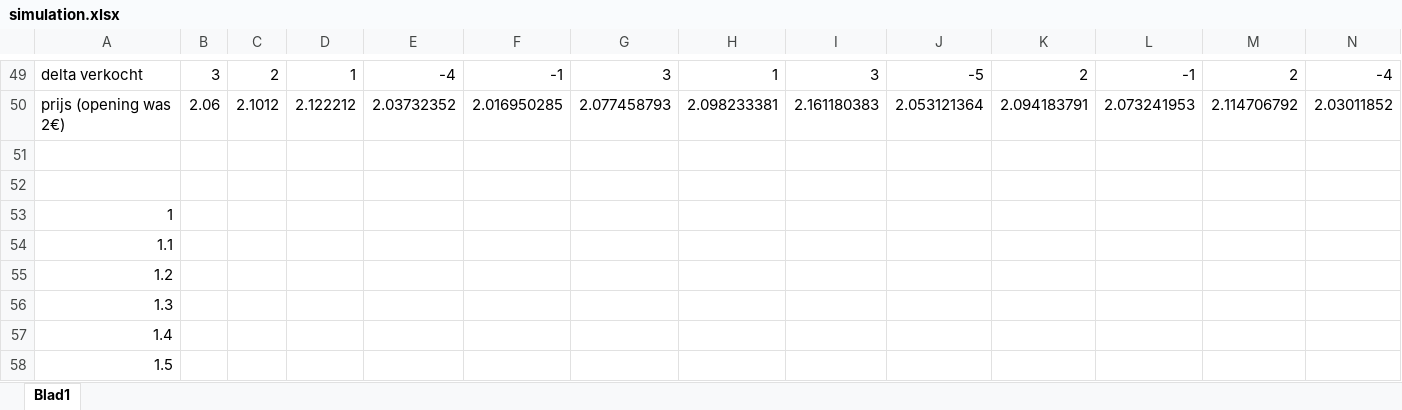
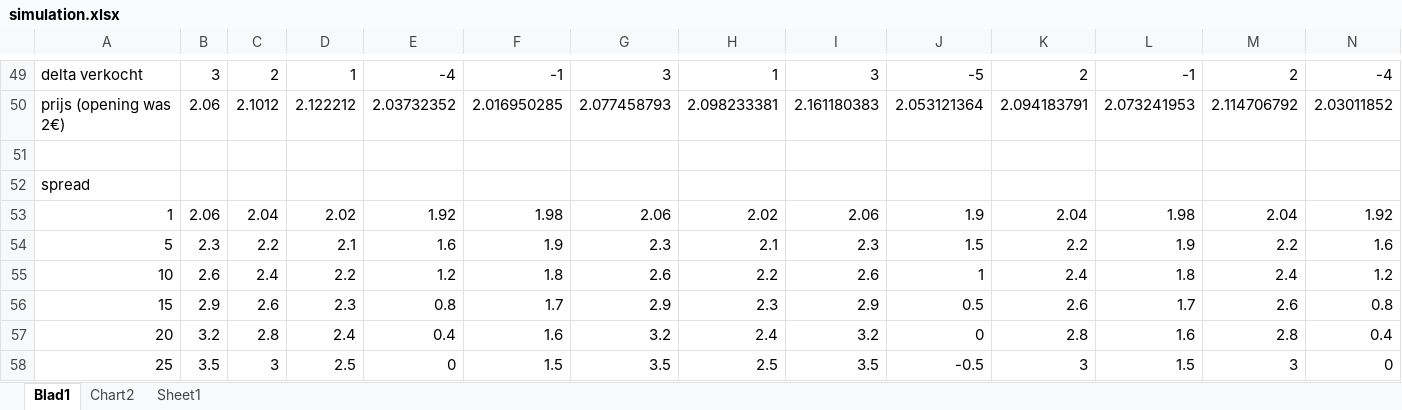
Before and after one commit to Sledgey1993/beursbar_calc_prices, an Excel workbook: beursbar_calculate_prices/simulation.xlsx, sheet Blad1, drawn as a sheet; only a part is shown, gaps mark what is left out; values as stored, in another font and other column widths than the file's, no borders; conditional formats not drawn; removed rows and columns are numbered as before the commit, all else as after; rows hold the shown columns only; the diff names each change by its address in the sheet, - before the commit and + after, or states it on an @@ line.

Commit message:
Fixed formula in excel + added grahs

```diff
--- a/beursbar_calculate_prices/simulation.xlsx (sheet Blad1)
+++ b/beursbar_calculate_prices/simulation.xlsx (sheet Blad1)
+sheet tab: Chart2
+sheet tab: Sheet1
-row 52: (empty)
-A52: 1
+A52: spread
-row 54: 1.1
-row 55: 1.2
-row 56: 1.3
-row 57: 1.4
-row 58: 1.5
+row 53: 1 | 2.06 | 2.04 | 2.02 | 1.92 | 1.98 | 2.06 | 2.02 | 2.06 | 1.9 | 2.04 | 1.98 | 2.04 | 1.92
+row 54: 5 | 2.3 | 2.2 | 2.1 | 1.6 | 1.9 | 2.3 | 2.1 | 2.3 | 1.5 | 2.2 | 1.9 | 2.2 | 1.6
+row 55: 10 | 2.6 | 2.4 | 2.2 | 1.2 | 1.8 | 2.6 | 2.2 | 2.6 | 1 | 2.4 | 1.8 | 2.4 | 1.2
+row 56: 15 | 2.9 | 2.6 | 2.3 | 0.8 | 1.7 | 2.9 | 2.3 | 2.9 | 0.5 | 2.6 | 1.7 | 2.6 | 0.8
+row 57: 20 | 3.2 | 2.8 | 2.4 | 0.4 | 1.6 | 3.2 | 2.4 | 3.2 | 0 | 2.8 | 1.6 | 2.8 | 0.4
+row 58: 25 | 3.5 | 3 | 2.5 | 0 | 1.5 | 3.5 | 2.5 | 3.5 | -0.5 | 3 | 1.5 | 3 | 0
```
Also changed, not shown: charts or pictures, 1 other file.
